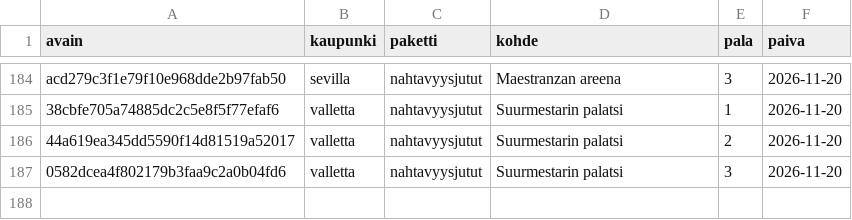
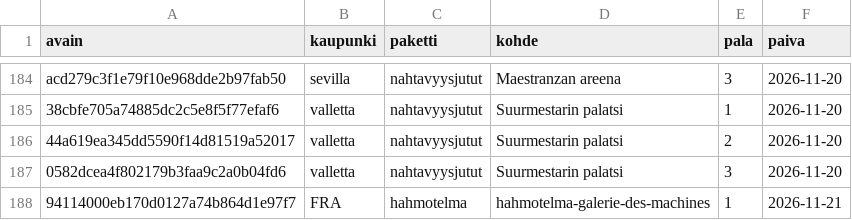
Before and after one commit to ravelius/Matkakirja, a TSV file: data/aanitysjono.tsv, drawn as a sheet; only a part is shown, gaps mark what is left out; the diff names each change by its address in the sheet, - before the commit and + after, or states it on an @@ line.

```diff
--- a/data/aanitysjono.tsv
+++ b/data/aanitysjono.tsv
+row 188: 94114000eb170d0127a74b864d1e97f7 | FRA | hahmotelma | hahmotelma-galerie-des-machines | 1 | 2026-11-21
```
Also changed, not shown: 1 other file.
